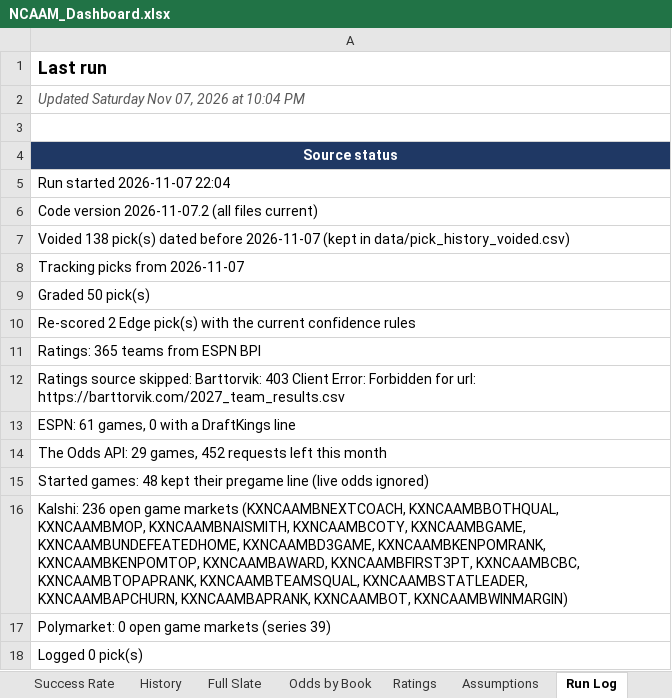
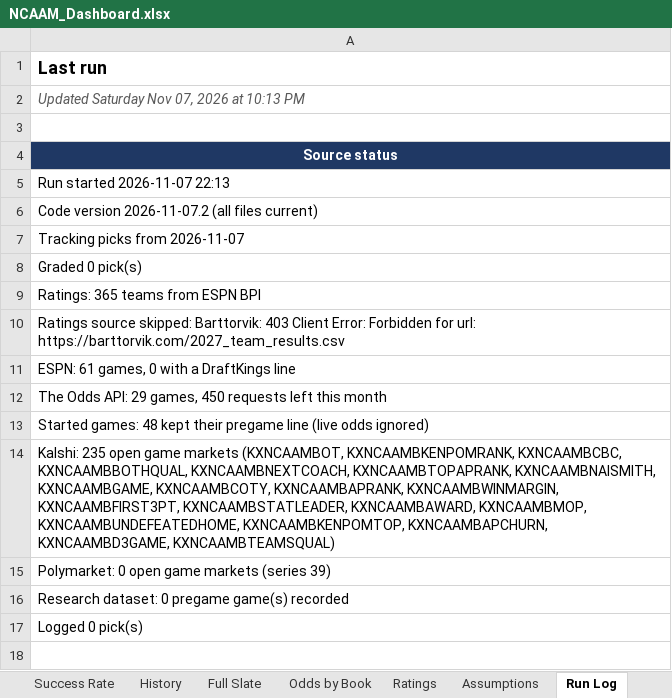
Before and after one commit to coltenmorris/ncaam-model, an Excel workbook: docs/NCAAM_Dashboard.xlsx, sheet Run Log, drawn as a sheet; values as stored, in another font and other column widths than the file's, no borders; removed rows and columns are numbered as before the commit, all else as after; the diff names each change by its address in the sheet, - before the commit and + after, or states it on an @@ line.

```diff
--- a/docs/NCAAM_Dashboard.xlsx (sheet Run Log)
+++ b/docs/NCAAM_Dashboard.xlsx (sheet Run Log)
-A2: Updated Saturday Nov 07, 2026 at 10:04 PM
+A2: Updated Saturday Nov 07, 2026 at 10:13 PM
-A5: Run started 2026-11-07 22:04
+A5: Run started 2026-11-07 22:13
-row 7: Voided 138 pick(s) dated before 2026-11-07 (kept in data/pick_history_voided.csv)
-A8: Graded 50 pick(s)
+A8: Graded 0 pick(s)
-row 10: Re-scored 2 Edge pick(s) with the current confidence rules
-A12: …29 games, 452 requests left…
+A12: …29 games, 450 requests left…
-A14: Kalshi: 236 open game markets (KXNCAAMBNEXTCOACH, KXNCAAMBBOTHQUAL, KXNCAAMBMOP, KXNCAAMBNAISMITH, KXNCAAMBCOTY, KXNCAAMBGAME, KXNCAAMBUNDEFEATEDHOME, KXNCAAMBD3GAME, KXNCAAMBKENPOMRANK, KXNCAAMBKENPOMTOP, KXNCAAMBAWARD, KXNCAAMBFIRST3PT, KXNCAAMBCBC, KXNCAAMBTOPAPRANK, KXNCAAMBTEAMSQUAL, KXNCAAMBSTATLEADER, KXNCAAMBAPCHURN, KXNCAAMBAPRANK, KXNCAAMBOT, KXNCAAMBWINMARGIN)
+A14: Kalshi: 235 open game markets (KXNCAAMBOT, KXNCAAMBKENPOMRANK, KXNCAAMBCBC, KXNCAAMBBOTHQUAL, KXNCAAMBNEXTCOACH, KXNCAAMBTOPAPRANK, KXNCAAMBNAISMITH, KXNCAAMBGAME, KXNCAAMBCOTY, KXNCAAMBAPRANK, KXNCAAMBWINMARGIN, KXNCAAMBFIRST3PT, KXNCAAMBSTATLEADER, KXNCAAMBAWARD, KXNCAAMBMOP, KXNCAAMBUNDEFEATEDHOME, KXNCAAMBKENPOMTOP, KXNCAAMBAPCHURN, KXNCAAMBD3GAME, KXNCAAMBTEAMSQUAL)
+row 16: Research dataset: 0 pregame game(s) recorded
```
Also changed, not shown: sheet Full Slate, sheet Today, sheet Ratings, sheet Success Rate, sheet History, 4 other files.
